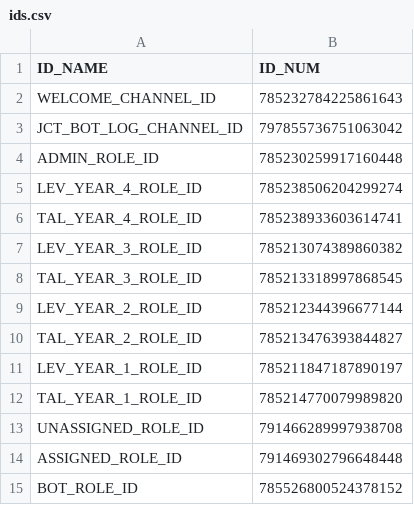
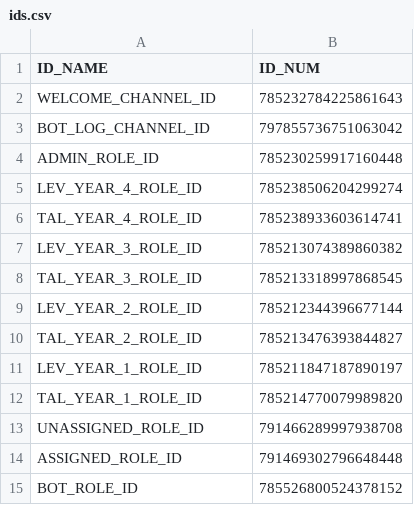
Before and after one commit to DenverCoder1/jct-discord-bot, a CSV file: ids.csv, drawn as a sheet.

```diff
--- a/ids.csv
+++ b/ids.csv
@@ -2,3 +2,3 @@ ID_NAME,ID_NUM
 WELCOME_CHANNEL_ID,785232784225861643
-JCT_BOT_LOG_CHANNEL_ID,797855736751063042
+BOT_LOG_CHANNEL_ID,797855736751063042
 ADMIN_ROLE_ID,785230259917160448
```
Also changed, not shown: 5 other files.
